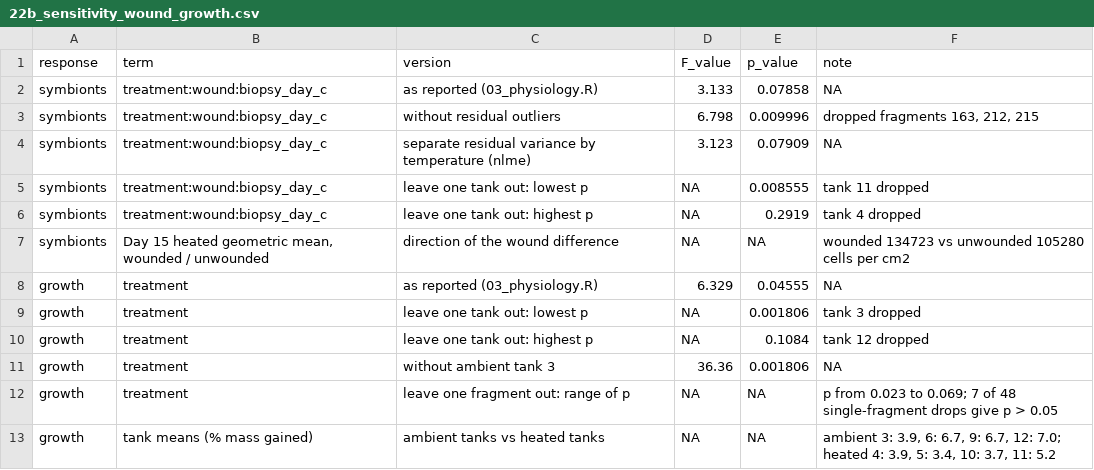
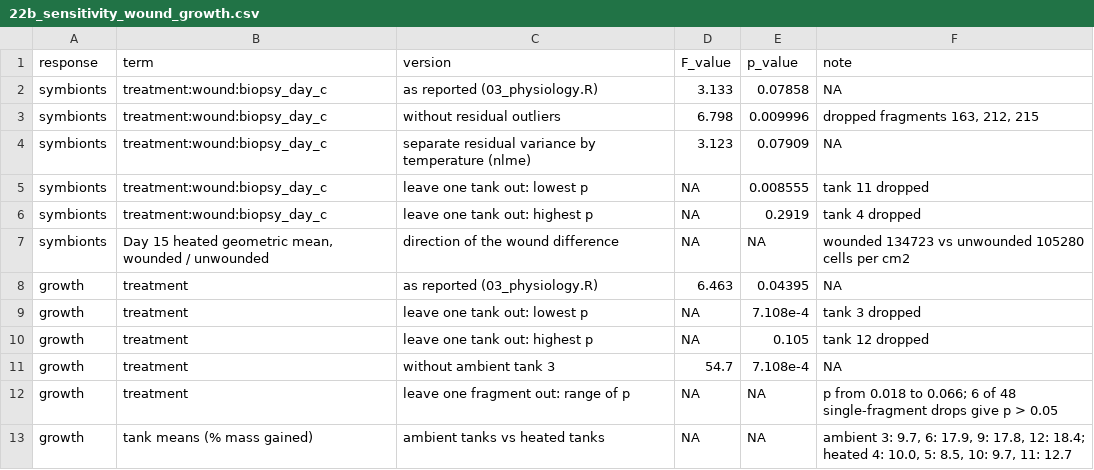
Before and after one commit to stier-lab/acropora-long-term-heat-expression, a CSV file: output/tables/22b_sensitivity_wound_growth.csv, drawn as a sheet.

```diff
--- a/output/tables/22b_sensitivity_wound_growth.csv
+++ b/output/tables/22b_sensitivity_wound_growth.csv
@@ -7,7 +7,7 @@ symbionts,treatment:wound:biopsy_day_c,leave one tank out: highest p,NA,0.2919,t
 symbionts,"Day 15 heated geometric mean, wounded / unwounded",direction of the wound difference,NA,NA,wounded 134723 vs unwounded 105280 cells per cm2
-growth,treatment,as reported (03_physiology.R),6.329,0.04555,NA
-growth,treatment,leave one tank out: lowest p,NA,0.001806,tank 3 dropped
-growth,treatment,leave one tank out: highest p,NA,0.1084,tank 12 dropped
-growth,treatment,without ambient tank 3,36.36,0.001806,NA
-growth,treatment,leave one fragment out: range of p,NA,NA,p from 0.023 to 0.069; 7 of 48 single-fragment drops give p > 0.05
-growth,tank means (% mass gained),ambient tanks vs heated tanks,NA,NA,"ambient 3: 3.9, 6: 6.7, 9: 6.7, 12: 7.0; heated 4: 3.9, 5: 3.4, 10: 3.7, 11: 5.2"
+growth,treatment,as reported (03_physiology.R),6.463,0.04395,NA
+growth,treatment,leave one tank out: lowest p,NA,7.108e-4,tank 3 dropped
+growth,treatment,leave one tank out: highest p,NA,0.105,tank 12 dropped
+growth,treatment,without ambient tank 3,54.7,7.108e-4,NA
+growth,treatment,leave one fragment out: range of p,NA,NA,p from 0.018 to 0.066; 6 of 48 single-fragment drops give p > 0.05
+growth,tank means (% mass gained),ambient tanks vs heated tanks,NA,NA,"ambient 3: 9.7, 6: 17.9, 9: 17.8, 12: 18.4; heated 4: 10.0, 5: 8.5, 10: 9.7, 11: 12.7"
```
Also changed, not shown: output/paper/physiology_numbers.csv, output/tables/12_anova_summary.csv, 57 other files.
